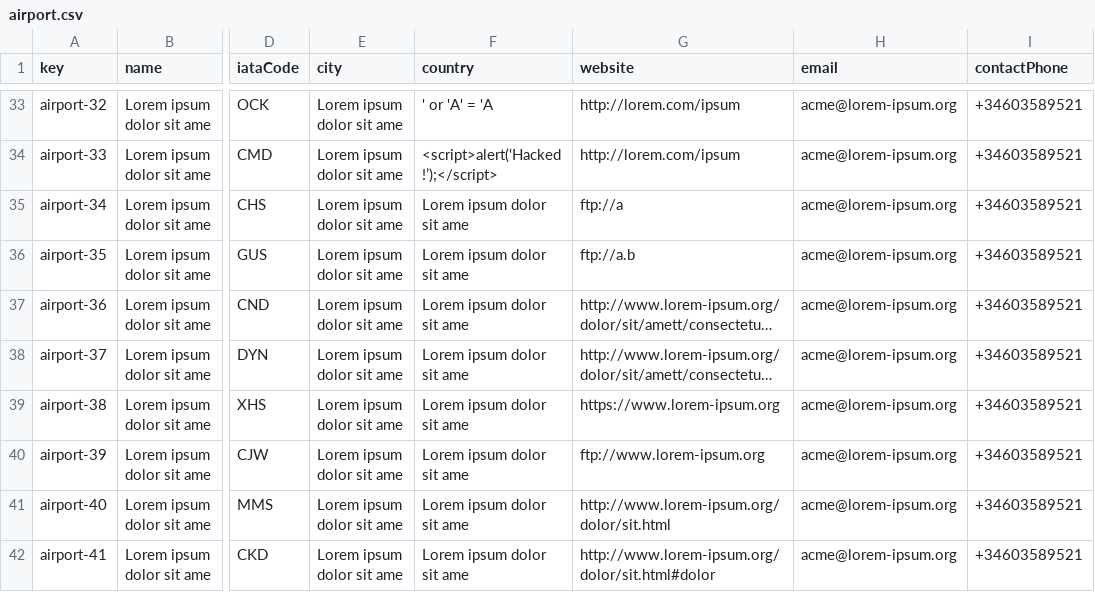
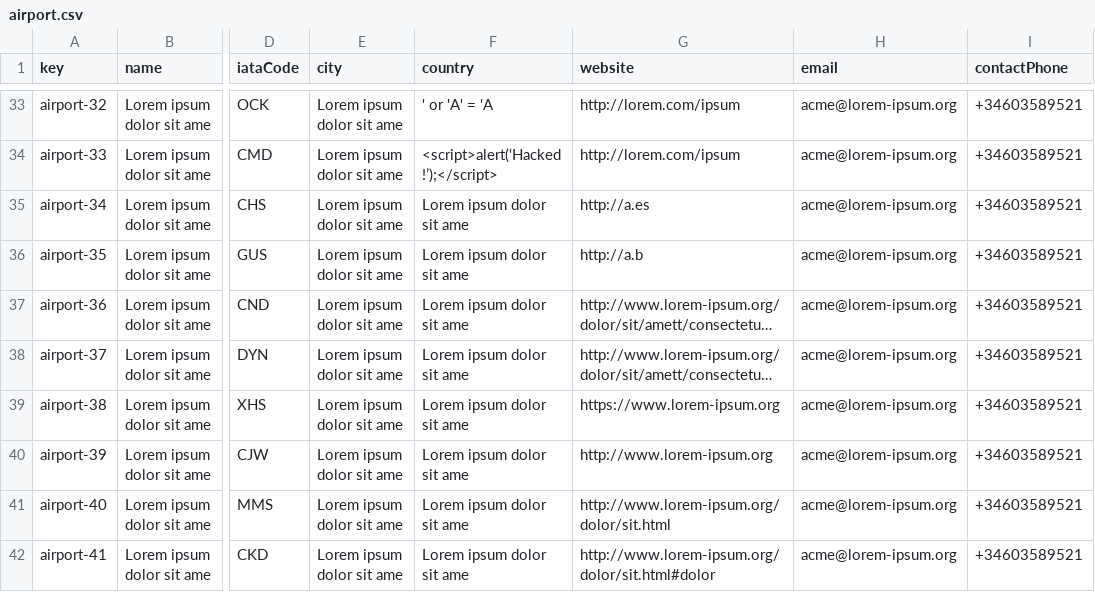
Before and after one commit to HectorGuePra/C3-047-Acme-Ans-C3, a CSV file: src/main/resources/WEB-INF/data/sample/airport.csv, drawn as a sheet; only a part is shown, gaps mark what is left out; long unchanged cells end in …; the diff names each change by its address in the sheet, - before the commit and + after, or states it on an @@ line.

```diff
--- a/src/main/resources/WEB-INF/data/sample/airport.csv
+++ b/src/main/resources/WEB-INF/data/sample/airport.csv
-G35 (website): ftp://a
+G35 (website): http://a.es
-G36 (website): ftp://a.b
+G36 (website): http://a.b
-G40 (website): ftp://www.lorem-ipsum.org
+G40 (website): http://www.lorem-ipsum.org
```
Also changed, not shown: src/main/resources/WEB-INF/data/sample/airline.csv, src/main/resources/WEB-INF/data/sample/assistance-agent.csv, 18 other files.
